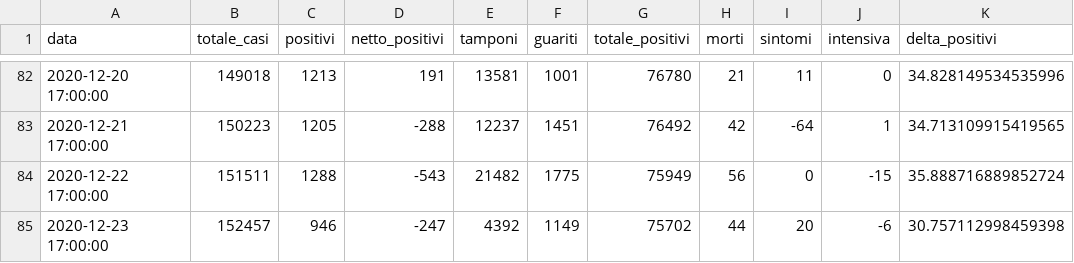
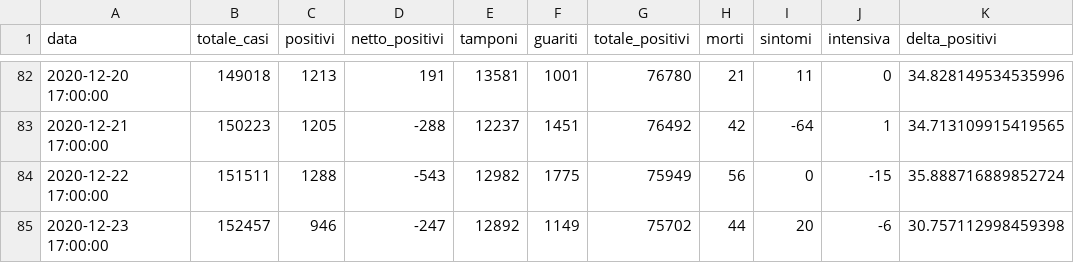
Before and after one commit to S1M0N38/covid-italia, a CSV file: data/lazio/lazio.csv, drawn as a sheet; only a part is shown, gaps mark what is left out.

```diff
--- a/data/lazio/lazio.csv
+++ b/data/lazio/lazio.csv
@@ -83,3 +83,3 @@ data,totale_casi,positivi,netto_positivi,tamponi,guariti,totale_positivi,morti,s
 2020-12-21 17:00:00,150223,1205,-288,12237,1451,76492,42,-64,1,34.713109915419565
-2020-12-22 17:00:00,151511,1288,-543,21482,1775,75949,56,0,-15,35.888716889852724
-2020-12-23 17:00:00,152457,946,-247,4392,1149,75702,44,20,-6,30.757112998459398
+2020-12-22 17:00:00,151511,1288,-543,12982,1775,75949,56,0,-15,35.888716889852724
+2020-12-23 17:00:00,152457,946,-247,12892,1149,75702,44,20,-6,30.757112998459398
```
Also changed, not shown: data/italia/italia.csv, 28 other files.
